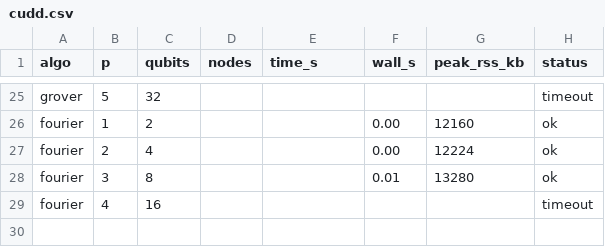
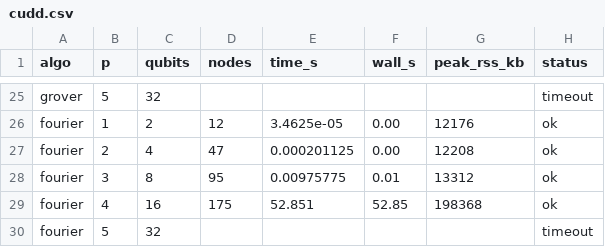
Before and after one commit to endaytrer/gcflobdd, a CSV file: results/macos-m1pro/cudd.csv, drawn as a sheet; only a part is shown, gaps mark what is left out; addresses are those after the commit; the diff covers the shown part only; the diff names each change by its address in the sheet, - before the commit and + after, or states it on an @@ line.

Commit message:
bench(quantum): add the uneven-qubit study and a CUDD control group
Restructures BENCHMARKS.md around what the numbers actually show rather than
a per-algorithm walk: the counting-convention caveat moves to the top, where
it belongs, and the TL;DR gives way to sections that carry their own evidence.

New material:

* Qubit counts that are not powers of two (uneven.sh, uneven.csv, and the
  uneven_{runtime,size} figures), with QFT as the case where the grammar's
  shape matters most.
* A CUDD control group driver (cudd.sh) beside the regenerated cudd.csv.
* PNG exports alongside the PDF and SVG for every figure.

Drops grammar_shape.csv, whose question the uneven study now answers directly,
and regenerates all_results.csv, bigint_cost.csv, grover_modes.csv and
grover_reach.csv against the current build.

```diff
--- a/results/macos-m1pro/cudd.csv
+++ b/results/macos-m1pro/cudd.csv
-D26 (nodes): (empty)
+D26 (nodes): 12
-E26 (time_s): (empty)
+E26 (time_s): 3.4625e-05
-G26 (peak_rss_kb): 12160
+G26 (peak_rss_kb): 12176
-D27 (nodes): (empty)
+D27 (nodes): 47
-E27 (time_s): (empty)
+E27 (time_s): 0.000201125
-G27 (peak_rss_kb): 12224
+G27 (peak_rss_kb): 12208
-D28 (nodes): (empty)
+D28 (nodes): 95
-E28 (time_s): (empty)
+E28 (time_s): 0.00975775
-G28 (peak_rss_kb): 13280
+G28 (peak_rss_kb): 13312
+row 29: fourier | 4 | 16 | 175 | 52.851 | 52.85 | 198368 | ok
-B30 (p): 4
+B30 (p): 5
-C30 (qubits): 16
+C30 (qubits): 32
```
Also changed, not shown: 31 edited cells elsewhere in this file, results/macos-m1pro/all_results.csv, results/macos-m1pro/bigint_cost.csv, 52 other files.
